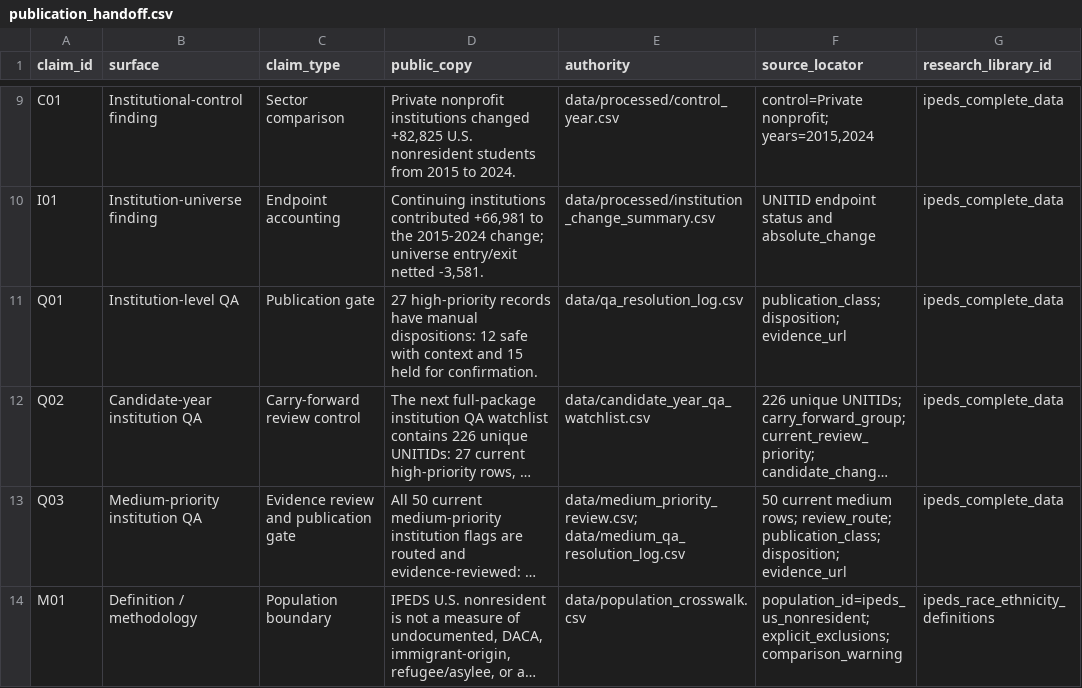
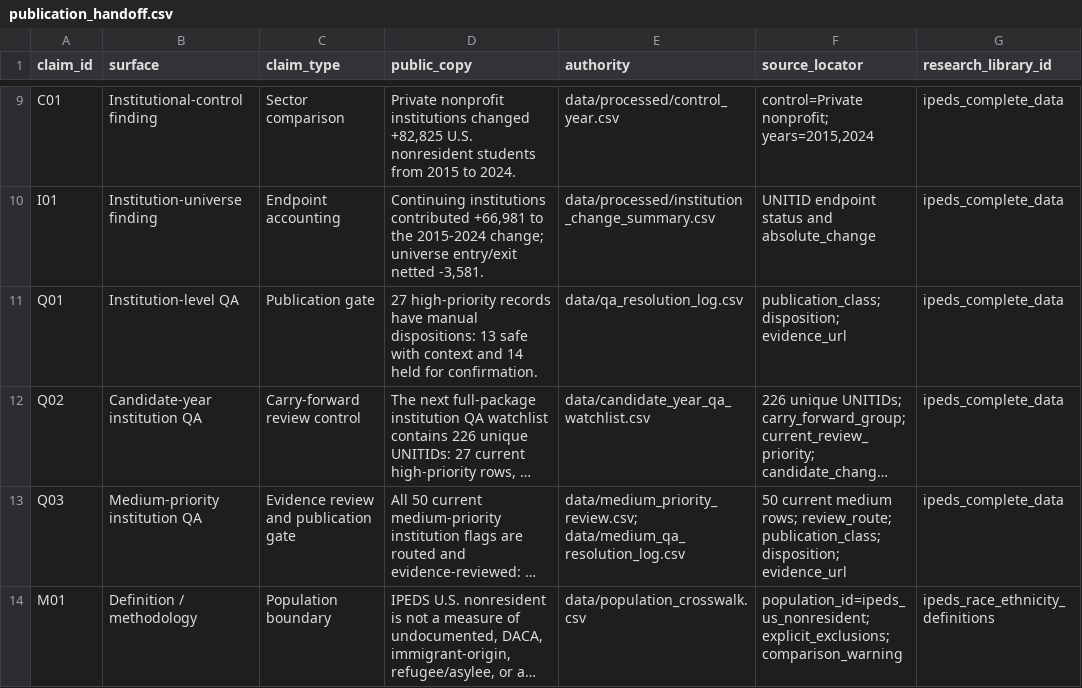
Before and after one commit to Joseph-Th/higher_education_and_immigration_demo, a CSV file: downloads/publication_handoff.csv, drawn as a sheet; only a part is shown, gaps mark what is left out; long unchanged cells end in …; the diff names each change by its address in the sheet, - before the commit and + after, or states it on an @@ line.

```diff
--- a/downloads/publication_handoff.csv
+++ b/downloads/publication_handoff.csv
-D11 (public_copy): …manual dispositions: 12 safe with context and 15 held for…
+D11 (public_copy): …manual dispositions: 13 safe with context and 14 held for…
```
Also changed, not shown: downloads/candidate_year_qa_watchlist.csv, downloads/qa_resolution_log.csv, 11 other files.
